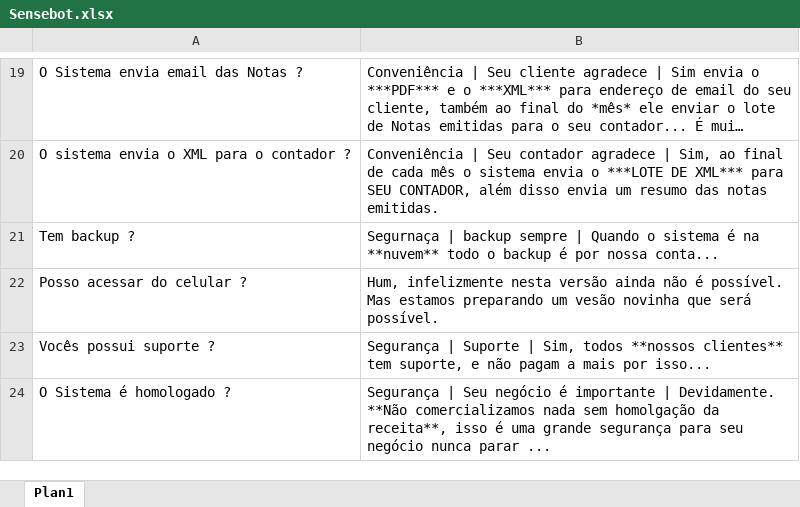
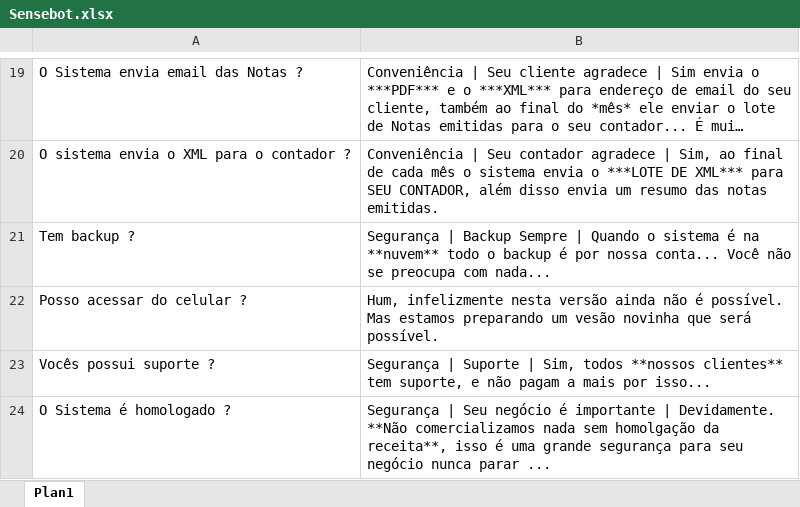
Before and after one commit to shpsyte/botIscoSistemas, an Excel workbook: BotIscoSistemas/Dialogs/Qna/Sensebot.xlsx, sheet Plan1, drawn as a sheet; only a part is shown, gaps mark what is left out; long unchanged cells end in …; values as stored, in another font and other column widths than the file's, no borders; the diff names each change by its address in the sheet, - before the commit and + after, or states it on an @@ line.

```diff
--- a/BotIscoSistemas/Dialogs/Qna/Sensebot.xlsx (sheet Plan1)
+++ b/BotIscoSistemas/Dialogs/Qna/Sensebot.xlsx (sheet Plan1)
-B21: Segurnaça | backup sempre | Quando o sistema é na **nuvem** todo o backup é por nossa conta...
+B21: Segurança | Backup Sempre | Quando o sistema é na **nuvem** todo o backup é por nossa conta... Você não se preocupa com nada...
```
Also changed, not shown: 10 other files.
